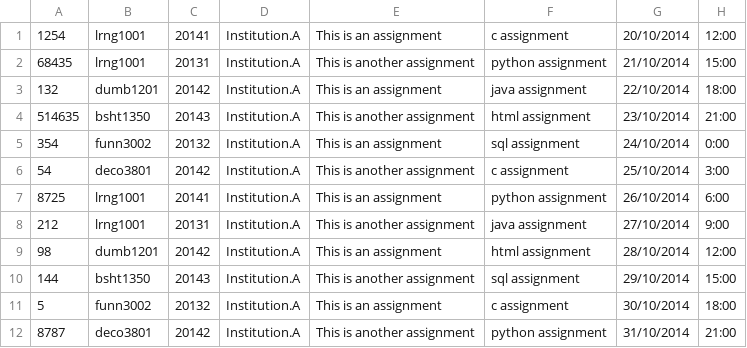
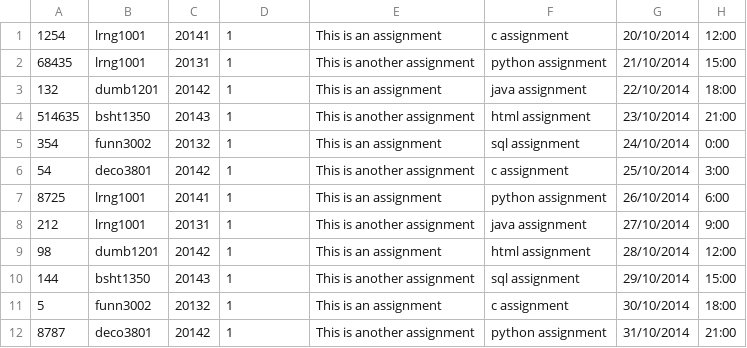
Before and after one commit to JuanAstor/DECO3801-Repo, a CSV file: sql/Sample data CSVs/Assignment.csv, drawn as a sheet.

Commit message:
Further Database Update
Institution no longer uses consumerKey as the table key. New key is
InstitutionID and this is referenced in all other tables that reference
the institution table.

```diff
--- a/sql/Sample data CSVs/Assignment.csv
+++ b/sql/Sample data CSVs/Assignment.csv
@@ -1,12 +1,12 @@
-1254,lrng1001,20141,Institution.A,This is an assignment,c assignment,20/10/2014,12:00
-68435,lrng1001,20131,Institution.A,This is another assignment,python assignment,21/10/2014,15:00
-132,dumb1201,20142,Institution.A,This is an assignment,java assignment,22/10/2014,18:00
-514635,bsht1350,20143,Institution.A,This is another assignment,html assignment,23/10/2014,21:00
-354,funn3002,20132,Institution.A,This is an assignment,sql assignment,24/10/2014,0:00
-54,deco3801,20142,Institution.A,This is another assignment,c assignment,25/10/2014,3:00
-8725,lrng1001,20141,Institution.A,This is an assignment,python assignment,26/10/2014,6:00
-212,lrng1001,20131,Institution.A,This is another assignment,java assignment,27/10/2014,9:00
-98,dumb1201,20142,Institution.A,This is an assignment,html assignment,28/10/2014,12:00
-144,bsht1350,20143,Institution.A,This is another assignment,sql assignment,29/10/2014,15:00
-5,funn3002,20132,Institution.A,This is an assignment,c assignment,30/10/2014,18:00
-8787,deco3801,20142,Institution.A,This is another assignment,python assignment,31/10/2014,21:00
+1254,lrng1001,20141,1,This is an assignment,c assignment,20/10/2014,12:00
+68435,lrng1001,20131,1,This is another assignment,python assignment,21/10/2014,15:00
+132,dumb1201,20142,1,This is an assignment,java assignment,22/10/2014,18:00
+514635,bsht1350,20143,1,This is another assignment,html assignment,23/10/2014,21:00
+354,funn3002,20132,1,This is an assignment,sql assignment,24/10/2014,0:00
+54,deco3801,20142,1,This is another assignment,c assignment,25/10/2014,3:00
+8725,lrng1001,20141,1,This is an assignment,python assignment,26/10/2014,6:00
+212,lrng1001,20131,1,This is another assignment,java assignment,27/10/2014,9:00
+98,dumb1201,20142,1,This is an assignment,html assignment,28/10/2014,12:00
+144,bsht1350,20143,1,This is another assignment,sql assignment,29/10/2014,15:00
+5,funn3002,20132,1,This is an assignment,c assignment,30/10/2014,18:00
+8787,deco3801,20142,1,This is another assignment,python assignment,31/10/2014,21:00
```
Also changed, not shown: sql/Sample data CSVs/courseenrolment.csv, sql/Sample data CSVs/user.csv, 7 other files.
